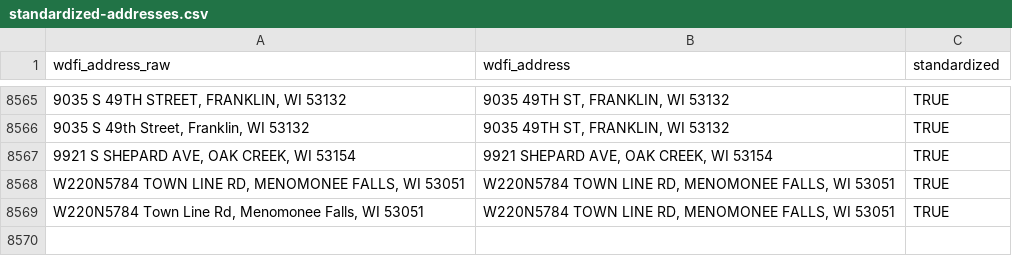
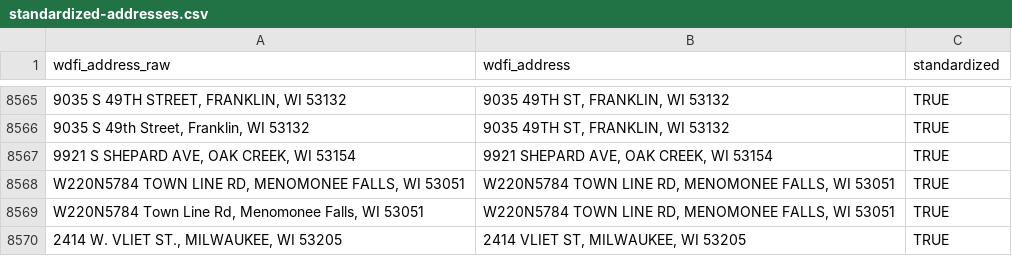
Before and after one commit to jdjohn215/mke-owner-networks, a CSV file: data/wdfi/standardized-addresses.csv, drawn as a sheet; only a part is shown, gaps mark what is left out.

```diff
--- a/data/wdfi/standardized-addresses.csv
+++ b/data/wdfi/standardized-addresses.csv
@@ -8569 +8569,2 @@ wdfi_address_raw,wdfi_address,standardized
 "W220N5784 Town Line Rd, Menomonee Falls, WI 53051","W220N5784 TOWN LINE RD, MENOMONEE FALLS, WI 53051",TRUE
+"2414 W. VLIET ST., MILWAUKEE, WI 53205","2414 VLIET ST, MILWAUKEE, WI 53205",TRUE
```
Also changed, not shown: data/final-output/overall-summary-stats.csv, 25 other files.
